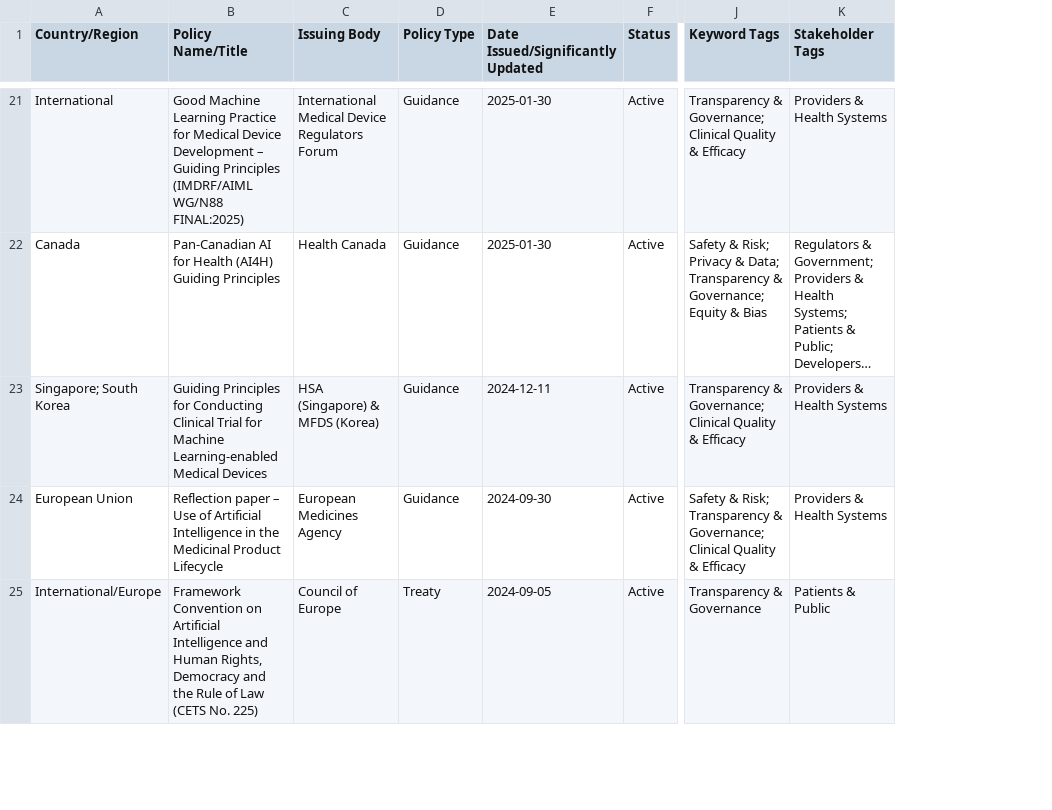
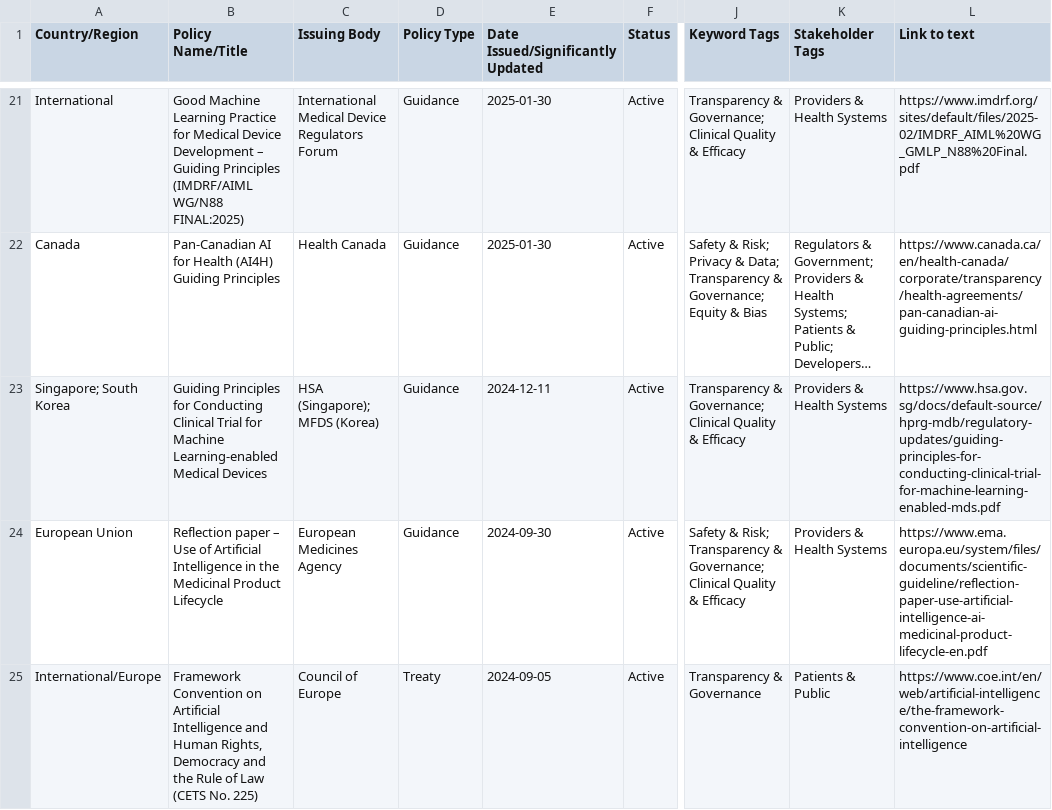
Before and after one commit to willmoss718/hapi-0, a CSV file: src/assets/international-frameworks.csv, drawn as a sheet; only a part is shown, gaps mark what is left out; long unchanged cells end in …; the diff covers the shown part only; the diff names each change by its address in the sheet, - before the commit and + after, or states it on an @@ line.

```diff
--- a/src/assets/international-frameworks.csv
+++ b/src/assets/international-frameworks.csv
+column L (Link to text), rows 21-25: https://www.imdrf.org/sites/default/files/2025-02/IMDRF_AIML%20WG_GMLP_N88%20Final.pdf | https://www.canada.ca/en/health-canada/corporate/transparency/health-agreements/pan-canadian-ai-guiding-principles.html | https://www.hsa.gov.sg/docs/default-source/hprg-mdb/regulatory-updates/guiding-principles-for-conducting-clinical-trial-for-machine-learning-enabled-mds.pdf | https://www.ema.europa.eu/system/files/documents/scientific-guideline/reflection-paper-use-artificial-intelligence-ai-medicinal-product-lifecycle-en.pdf | https://www.coe.int/en/web/artificial-intelligence/the-framework-convention-on-artificial-intelligence
-C23 (Issuing Body): HSA (Singapore) & MFDS (Korea)
+C23 (Issuing Body): HSA (Singapore); MFDS (Korea)
```
Also changed, not shown: 1 added row and 1 edited cell elsewhere in this file, src/assets/voluntary-standards.csv, 3 other files.
